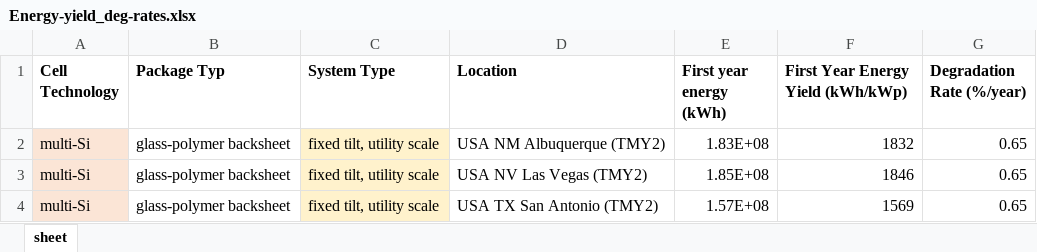
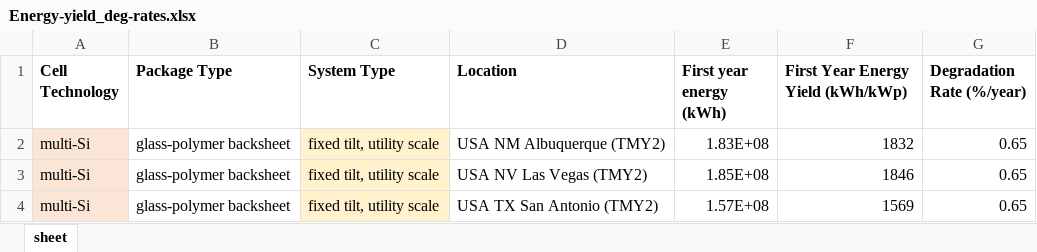
Before and after one commit to NREL/PVLCOE, an Excel workbook: build-presets/Energy-yield_deg-rates.xlsx, sheet sheet, drawn as a sheet; only a part is shown; values as stored, in another font and other column widths than the file's, no borders; the diff names each change by its address in the sheet, - before the commit and + after, or states it on an @@ line.

Commit message:
Caught a typo in column header

```diff
--- a/build-presets/Energy-yield_deg-rates.xlsx (sheet sheet)
+++ b/build-presets/Energy-yield_deg-rates.xlsx (sheet sheet)
-B1: Package Typ
+B1: Package Type
```
